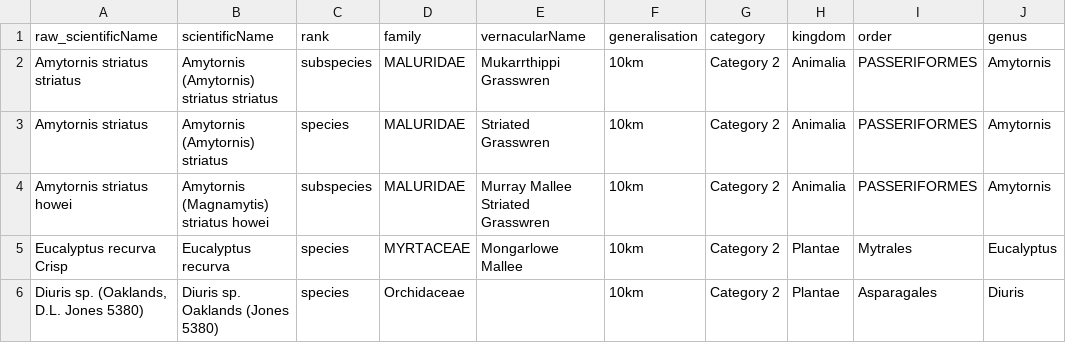
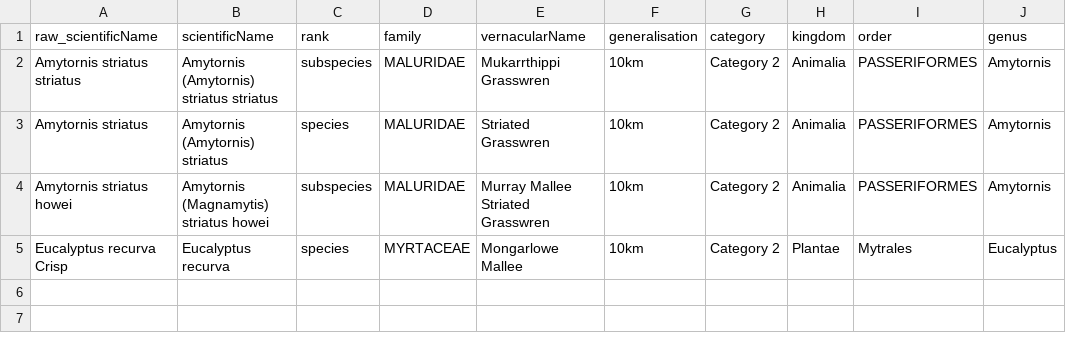
Before and after one commit to AtlasOfLivingAustralia/authoritative-lists, a CSV file: automated-processes/updateConservationSensitive/Additions/NSW-Sensitive-Additions.csv, drawn as a sheet; the diff names each change by its address in the sheet, - before the commit and + after, or states it on an @@ line.

Commit message:
Update of change files NSW-Sensitive-Additions.csv

```diff
--- a/automated-processes/updateConservationSensitive/Additions/NSW-Sensitive-Additions.csv
+++ b/automated-processes/updateConservationSensitive/Additions/NSW-Sensitive-Additions.csv
-row 6: Diuris sp. (Oaklands, D.L. Jones 5380) | Diuris sp. Oaklands (Jones 5380) | species | Orchidaceae |  | 10km | Category 2 | Plantae | Asparagales | Diuris
```
